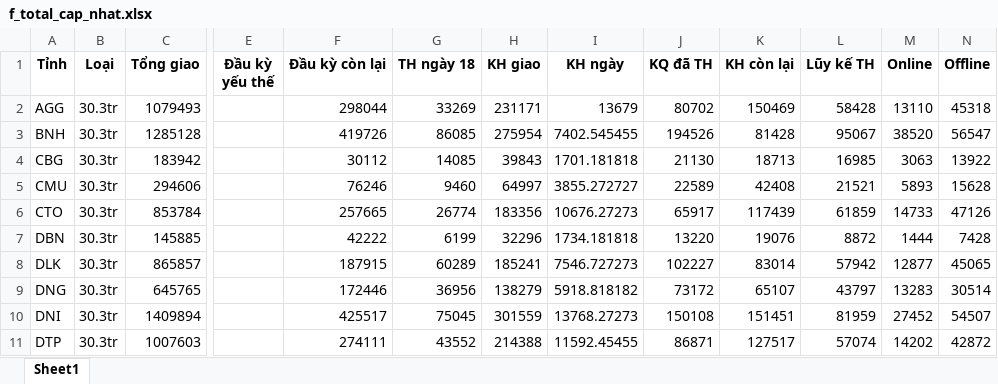
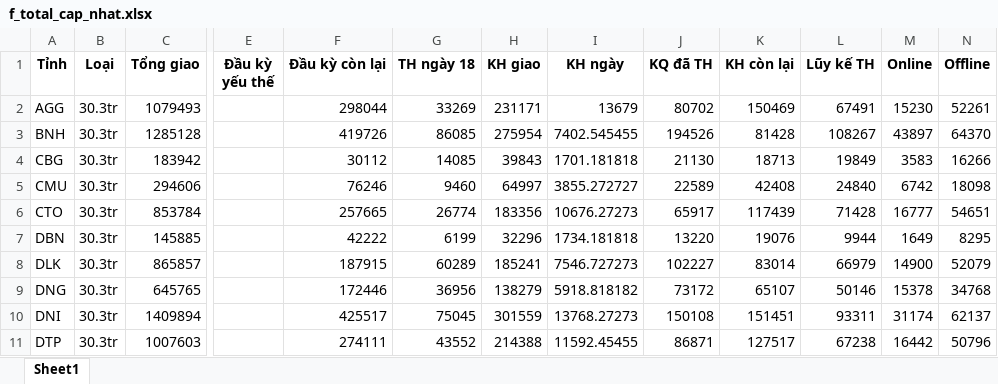
Before and after one commit to nguyenhuuhoang3697/tracking_identify_VTT, an Excel workbook: f_total_cap_nhat.xlsx, sheet Sheet1, drawn as a sheet; only a part is shown, gaps mark what is left out; values as stored, in another font and other column widths than the file's, no borders; the diff covers the shown part only; the diff names each change by its address in the sheet, - before the commit and + after, or states it on an @@ line.

Commit message:
Update dashboard data for 2026-04-28

```diff
--- a/f_total_cap_nhat.xlsx (sheet Sheet1)
+++ b/f_total_cap_nhat.xlsx (sheet Sheet1)
-L2 (Lũy kế TH): 58428
+L2 (Lũy kế TH): 67491
-M2 (Online): 13110
+M2 (Online): 15230
-N2 (Offline): 45318
+N2 (Offline): 52261
-L3 (Lũy kế TH): 95067
+L3 (Lũy kế TH): 108267
-M3 (Online): 38520
+M3 (Online): 43897
-N3 (Offline): 56547
+N3 (Offline): 64370
-L4 (Lũy kế TH): 16985
+L4 (Lũy kế TH): 19849
-M4 (Online): 3063
+M4 (Online): 3583
-N4 (Offline): 13922
+N4 (Offline): 16266
-L5 (Lũy kế TH): 21521
+L5 (Lũy kế TH): 24840
-M5 (Online): 5893
+M5 (Online): 6742
-N5 (Offline): 15628
+N5 (Offline): 18098
-L6 (Lũy kế TH): 61859
+L6 (Lũy kế TH): 71428
-M6 (Online): 14733
+M6 (Online): 16777
-N6 (Offline): 47126
+N6 (Offline): 54651
-L7 (Lũy kế TH): 8872
+L7 (Lũy kế TH): 9944
-M7 (Online): 1444
+M7 (Online): 1649
-N7 (Offline): 7428
+N7 (Offline): 8295
-L8 (Lũy kế TH): 57942
+L8 (Lũy kế TH): 66979
-M8 (Online): 12877
+M8 (Online): 14900
-N8 (Offline): 45065
+N8 (Offline): 52079
-L9 (Lũy kế TH): 43797
+L9 (Lũy kế TH): 50146
-M9 (Online): 13283
+M9 (Online): 15378
-N9 (Offline): 30514
+N9 (Offline): 34768
-L10 (Lũy kế TH): 81959
+L10 (Lũy kế TH): 93311
-M10 (Online): 27452
+M10 (Online): 31174
-N10 (Offline): 54507
+N10 (Offline): 62137
-L11 (Lũy kế TH): 57074
+L11 (Lũy kế TH): 67238
-M11 (Online): 14202
+M11 (Online): 16442
-N11 (Offline): 42872
+N11 (Offline): 50796
```
Also changed, not shown: 174 edited cells elsewhere in this sheet, 2 other files.
